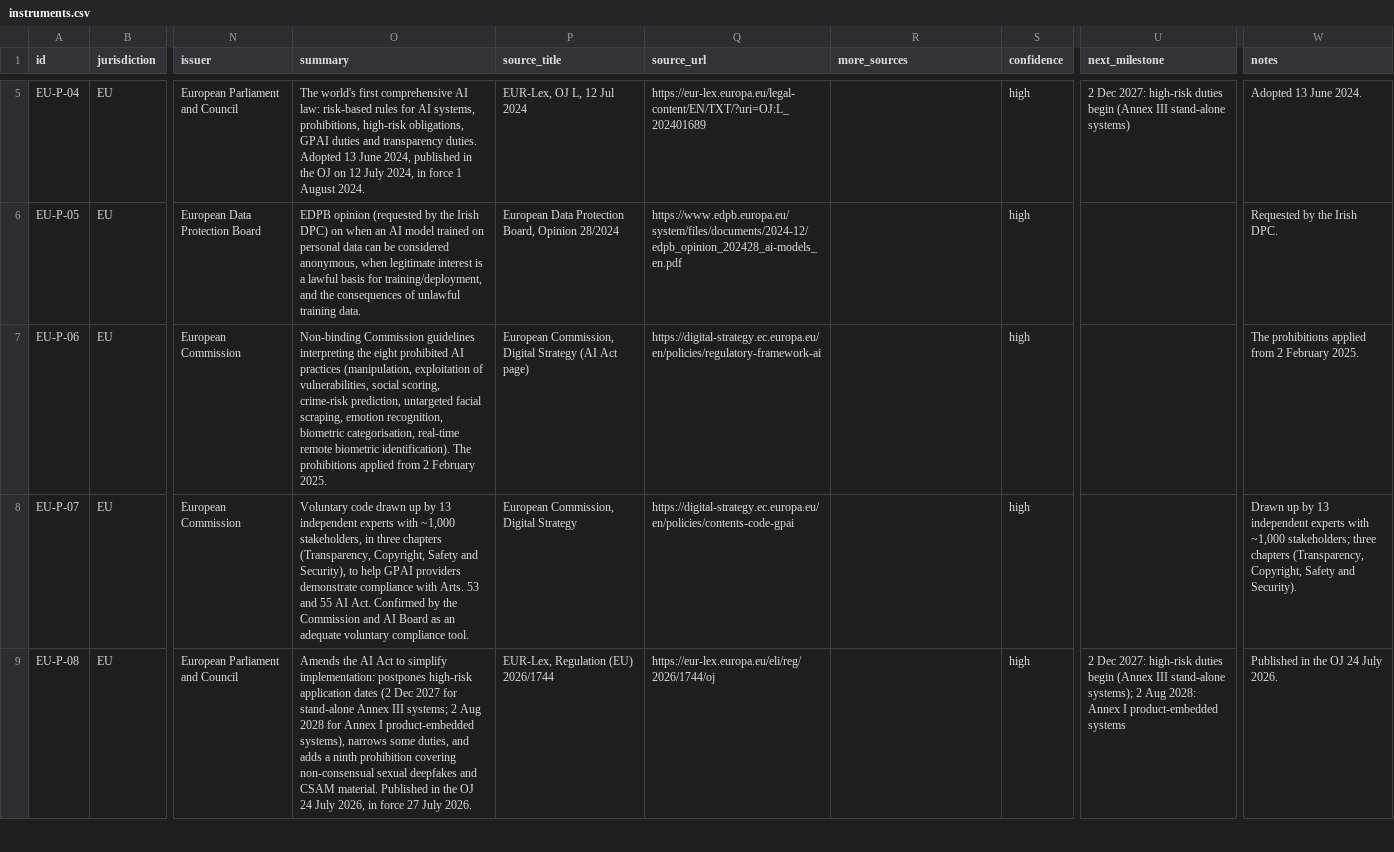
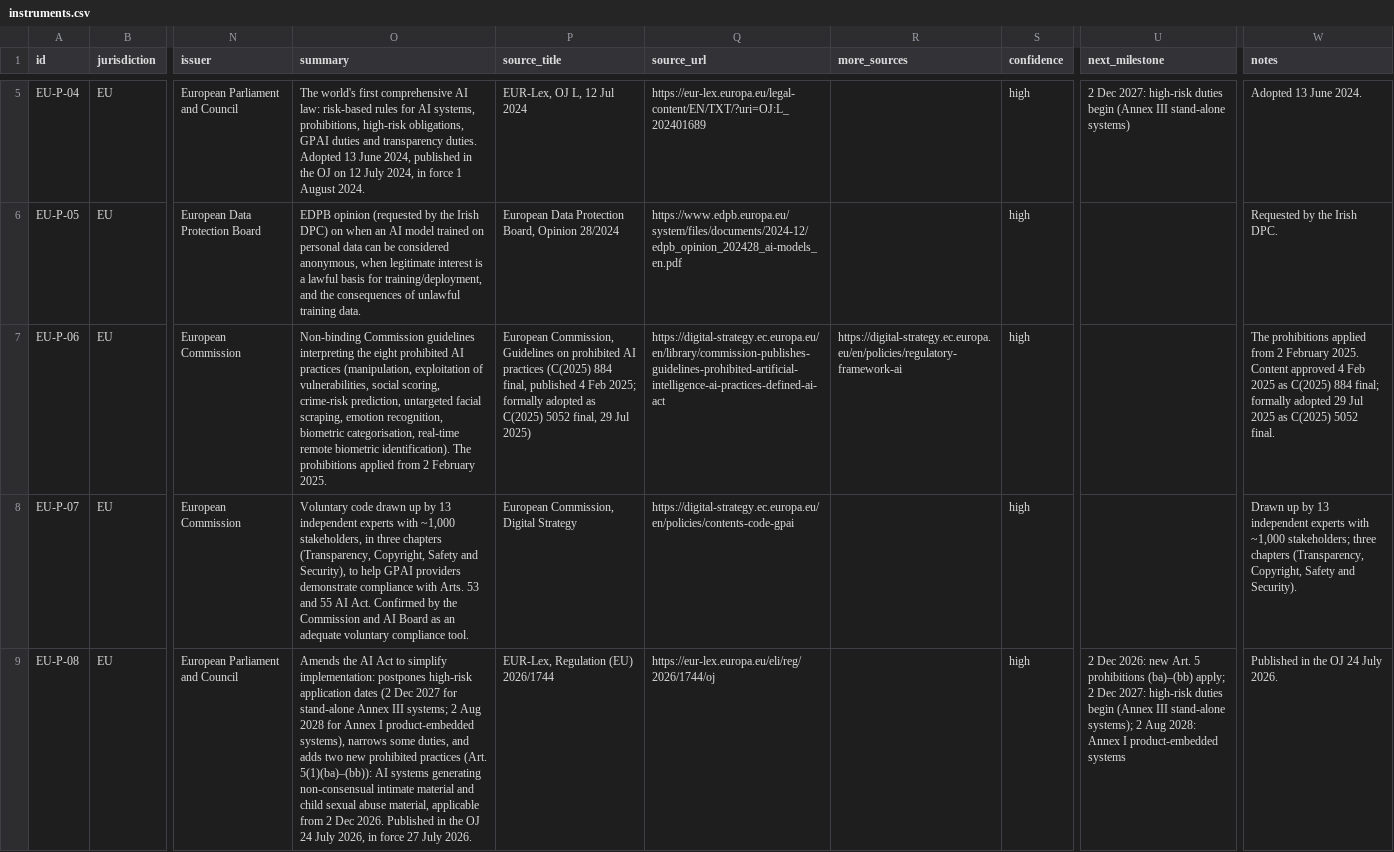
Before and after one commit to suhaimizainalshah/EU-AI-Governance-Tracker, a CSV file: data/instruments.csv, drawn as a sheet; only a part is shown, gaps mark what is left out; the diff covers the shown part only; the diff names each change by its address in the sheet, - before the commit and + after, or states it on an @@ line.

```diff
--- a/data/instruments.csv
+++ b/data/instruments.csv
-P7 (source_title): European Commission, Digital Strategy (AI Act page)
+P7 (source_title): European Commission, Guidelines on prohibited AI practices (C(2025) 884 final, published 4 Feb 2025; formally adopted as C(2025) 5052 final, 29 Jul 2025)
-Q7 (source_url): https://digital-strategy.ec.europa.eu/en/policies/regulatory-framework-ai
+Q7 (source_url): https://digital-strategy.ec.europa.eu/en/library/commission-publishes-guidelines-prohibited-artificial-intelligence-ai-practices-defined-ai-act
-R7 (more_sources): (empty)
+R7 (more_sources): https://digital-strategy.ec.europa.eu/en/policies/regulatory-framework-ai
-W7 (notes): …February 2025.
+W7 (notes): …February 2025. Content approved 4 Feb 2025 as C(2025) 884 final; formally adopted 29 Jul 2025 as C(2025) 5052 final.
-O9 (summary): …and adds a ninth prohibition covering non-consensual sexual deepfakes and CSAM material. Published in…
+O9 (summary): …and adds two new prohibited practices (Art. 5(1)(ba)–(bb)): AI systems generating non-consensual intimate material and child sexual abuse material, applicable from 2 Dec 2026. Published in…
-U9 (next_milestone): 2 Dec 2027: high-risk…
+U9 (next_milestone): 2 Dec 2026: new Art. 5 prohibitions (ba)–(bb) apply; 2 Dec 2027: high-risk…
```
Also changed, not shown: 6 edited cells elsewhere in this file, data/changelog.csv, data/incidents.csv, 7 other files.
